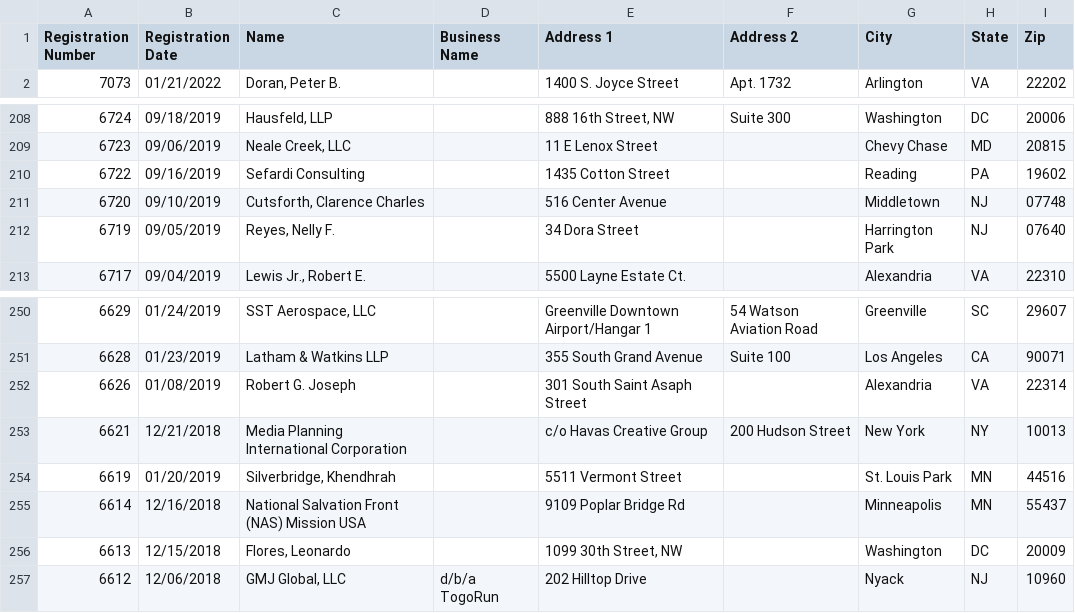
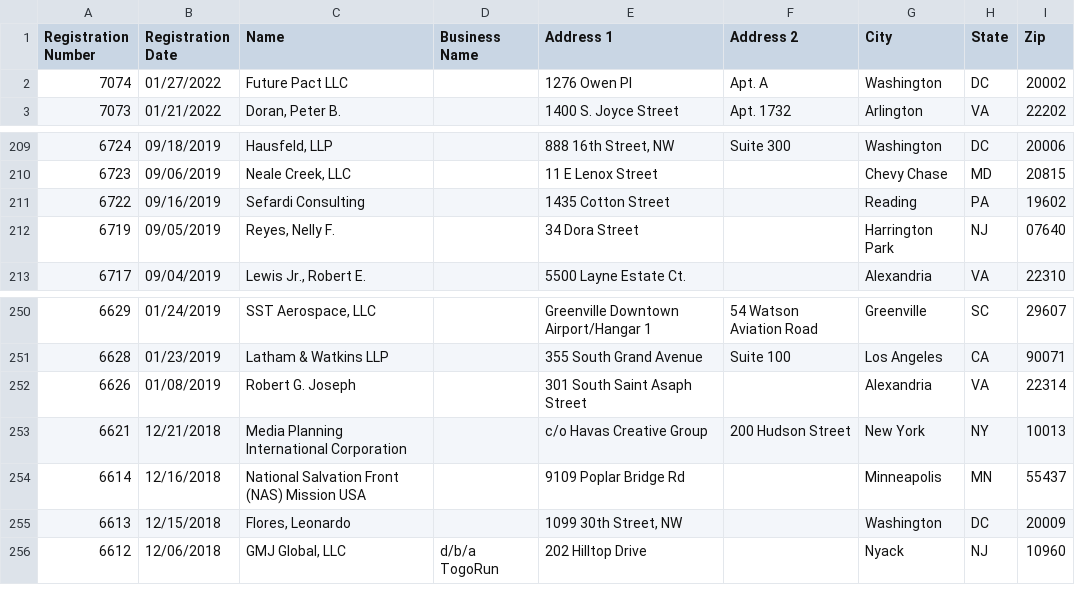
Before and after one commit to markschaver/FARA-Active, a CSV file: data.csv, drawn as a sheet; only a part is shown, gaps mark what is left out.

Commit message:
Flat: latest data (2022-01-30T08:31:53.034Z) {   "date": "2022-01-30T08:31:53.034Z",   "files": [     {       "name": "data.csv",       "deltaBytes": 387,       "source": "https://efile.fara.gov/api/v1/Registrants/csv/Active"     }   ] }

```diff
--- a/data.csv
+++ b/data.csv
@@ -1,2 +1,3 @@
 "Registration Number","Registration Date","Name","Business Name","Address 1","Address 2","City","State","Zip"
+"7074","01/27/2022","Future Pact LLC","","1276 Owen PI","Apt. A","Washington","DC","20002"
 "7073","01/21/2022","Doran, Peter B.","","1400 S. Joyce Street ","Apt. 1732","Arlington","VA","22202"
@@ -210,3 +211,2 @@
 "6722","09/16/2019","Sefardi Consulting","","1435 Cotton Street","","Reading ","PA","19602"
-"6720","09/10/2019","Cutsforth, Clarence Charles","","516 Center Avenue","","Middletown","NJ","07748"
 "6719","09/05/2019","Reyes, Nelly F.","","34 Dora Street","","Harrington Park","NJ","07640"
@@ -253,3 +253,2 @@
 "6621","12/21/2018","Media Planning International Corporation","","c/o Havas Creative Group","200 Hudson Street ","New York","NY","10013"
-"6619","01/20/2019","Silverbridge, Khendhrah ","","5511 Vermont Street","","St. Louis Park","MN","44516"
 "6614","12/16/2018","National Salvation Front (NAS) Mission USA","","9109 Poplar Bridge Rd","","Minneapolis","MN","55437"
```
